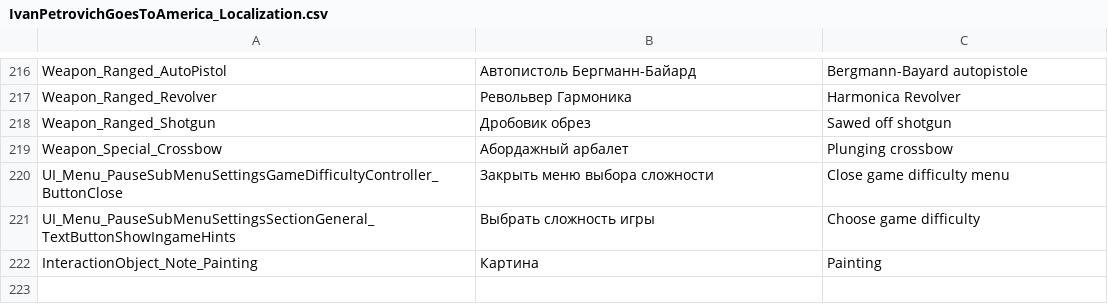
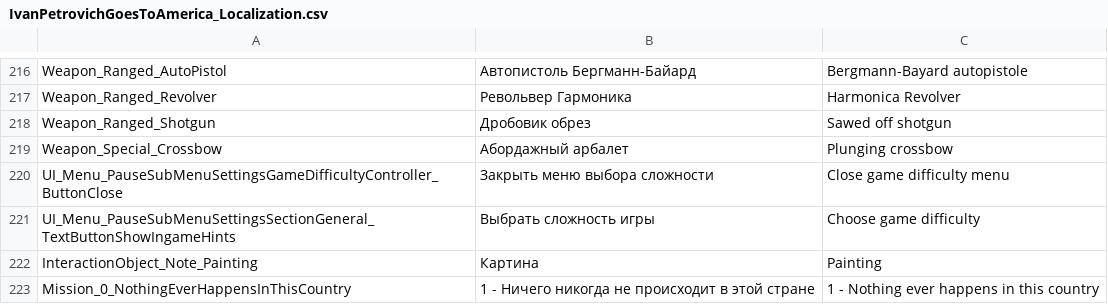
Before and after one commit to PanichMark/IvanPetrovichGoesToAmerica_Unity, a CSV file: Assets/Resources/IvanPetrovichGoesToAmerica_Localization.csv, drawn as a sheet; only a part is shown, gaps mark what is left out.

Commit message:
Working on Improving SceneLoading screen and adding SelectMission menu

```diff
--- a/Assets/Resources/IvanPetrovichGoesToAmerica_Localization.csv
+++ b/Assets/Resources/IvanPetrovichGoesToAmerica_Localization.csv
@@ -222 +222,2 @@ UI_Menu_PauseSubMenuSettingsSectionGeneral_TextButtonShowIngameHints,Выбра
 InteractionObject_Note_Painting,Картина,Painting
+Mission_0_NothingEverHappensInThisCountry,1 - Ничего никогда не происходит в этой стране,1 - Nothing ever happens in this country
```
Also changed, not shown: 31 other files.
